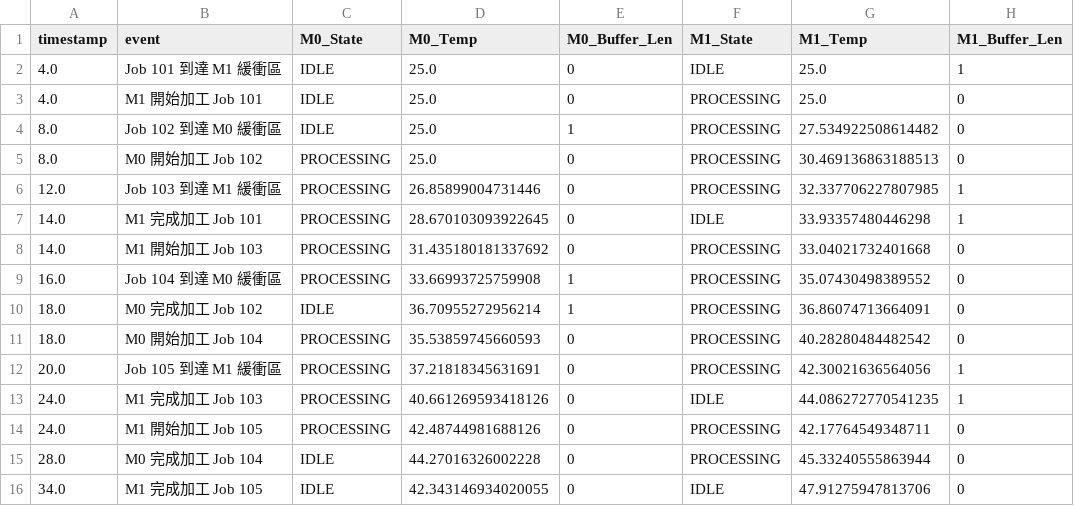
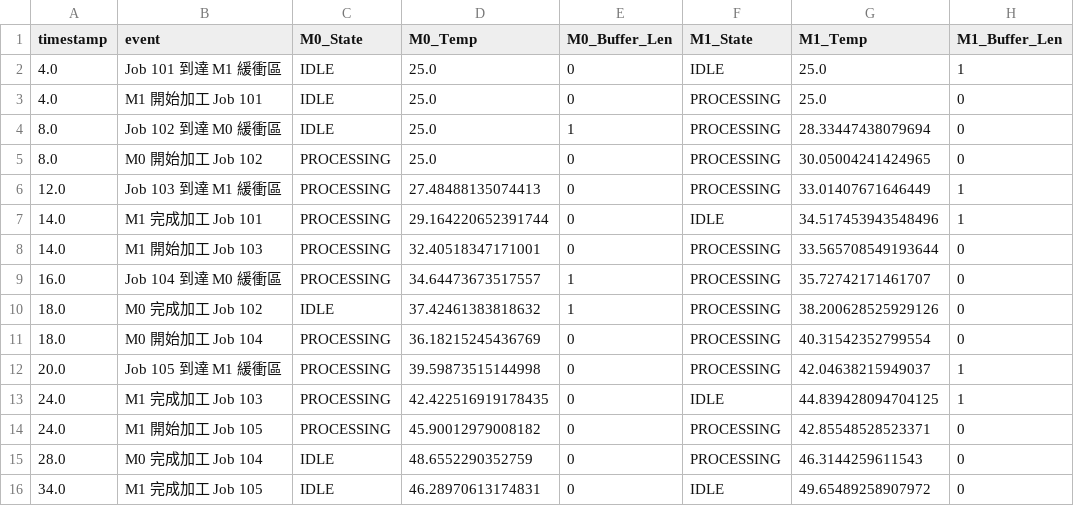
Before and after one commit to alaricbat/Digital-Agentic-AI, a CSV file: data/raw/factory_sensor_data.csv, drawn as a sheet.

```diff
--- a/data/raw/factory_sensor_data.csv
+++ b/data/raw/factory_sensor_data.csv
@@ -3,14 +3,14 @@ timestamp,event,M0_State,M0_Temp,M0_Buffer_Len,M1_State,M1_Temp,M1_Buffer_Len
 4.0,M1 開始加工 Job 101,IDLE,25.0,0,PROCESSING,25.0,0
-8.0,Job 102 到達 M0 緩衝區,IDLE,25.0,1,PROCESSING,27.534922508614482,0
-8.0,M0 開始加工 Job 102,PROCESSING,25.0,0,PROCESSING,30.469136863188513,0
-12.0,Job 103 到達 M1 緩衝區,PROCESSING,26.85899004731446,0,PROCESSING,32.337706227807985,1
-14.0,M1 完成加工 Job 101,PROCESSING,28.670103093922645,0,IDLE,33.93357480446298,1
-14.0,M1 開始加工 Job 103,PROCESSING,31.435180181337692,0,PROCESSING,33.04021732401668,0
-16.0,Job 104 到達 M0 緩衝區,PROCESSING,33.66993725759908,1,PROCESSING,35.07430498389552,0
-18.0,M0 完成加工 Job 102,IDLE,36.70955272956214,1,PROCESSING,36.86074713664091,0
-18.0,M0 開始加工 Job 104,PROCESSING,35.53859745660593,0,PROCESSING,40.28280484482542,0
-20.0,Job 105 到達 M1 緩衝區,PROCESSING,37.21818345631691,0,PROCESSING,42.30021636564056,1
-24.0,M1 完成加工 Job 103,PROCESSING,40.661269593418126,0,IDLE,44.086272770541235,1
-24.0,M1 開始加工 Job 105,PROCESSING,42.48744981688126,0,PROCESSING,42.17764549348711,0
-28.0,M0 完成加工 Job 104,IDLE,44.27016326002228,0,PROCESSING,45.33240555863944,0
-34.0,M1 完成加工 Job 105,IDLE,42.343146934020055,0,IDLE,47.91275947813706,0
+8.0,Job 102 到達 M0 緩衝區,IDLE,25.0,1,PROCESSING,28.33447438079694,0
+8.0,M0 開始加工 Job 102,PROCESSING,25.0,0,PROCESSING,30.05004241424965,0
+12.0,Job 103 到達 M1 緩衝區,PROCESSING,27.48488135074413,0,PROCESSING,33.01407671646449,1
+14.0,M1 完成加工 Job 101,PROCESSING,29.164220652391744,0,IDLE,34.517453943548496,1
+14.0,M1 開始加工 Job 103,PROCESSING,32.40518347171001,0,PROCESSING,33.565708549193644,0
+16.0,Job 104 到達 M0 緩衝區,PROCESSING,34.64473673517557,1,PROCESSING,35.72742171461707,0
+18.0,M0 完成加工 Job 102,IDLE,37.42461383818632,1,PROCESSING,38.200628525929126,0
+18.0,M0 開始加工 Job 104,PROCESSING,36.18215245436769,0,PROCESSING,40.31542352799554,0
+20.0,Job 105 到達 M1 緩衝區,PROCESSING,39.59873515144998,0,PROCESSING,42.04638215949037,1
+24.0,M1 完成加工 Job 103,PROCESSING,42.422516919178435,0,IDLE,44.839428094704125,1
+24.0,M1 開始加工 Job 105,PROCESSING,45.90012979008182,0,PROCESSING,42.85548528523371,0
+28.0,M0 完成加工 Job 104,IDLE,48.6552290352759,0,PROCESSING,46.3144259611543,0
+34.0,M1 完成加工 Job 105,IDLE,46.28970613174831,0,IDLE,49.65489258907972,0
```
Also changed, not shown: 8 other files.
